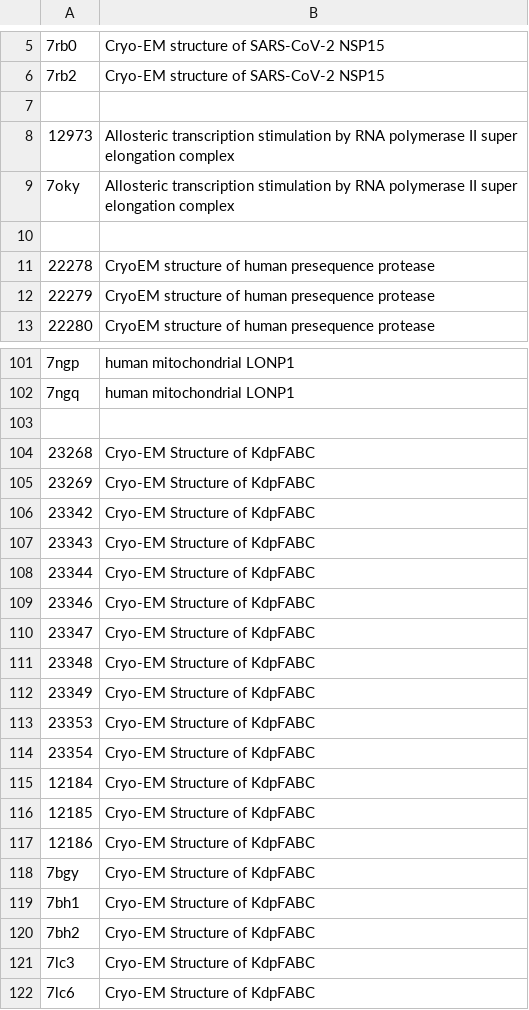
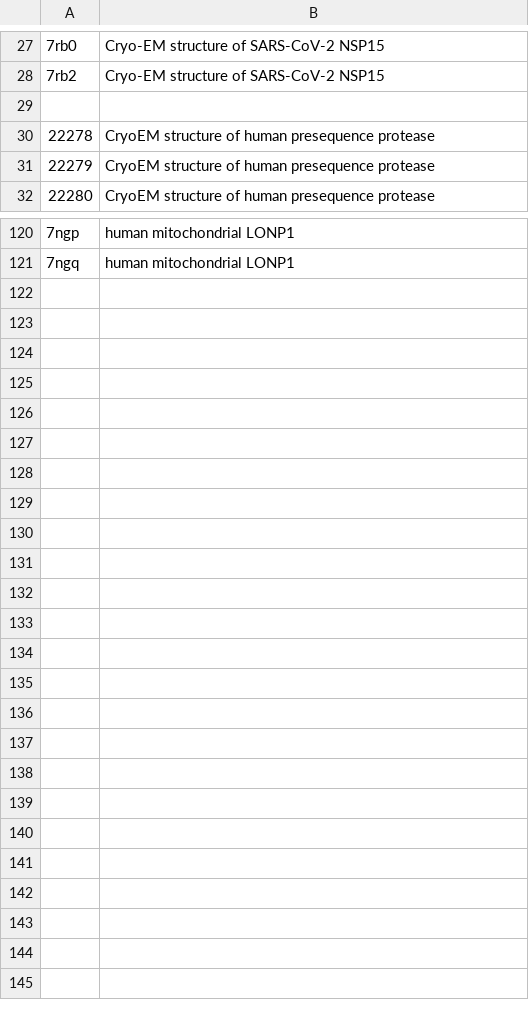
Before and after one commit to hiro111suzu/yorodumi-edit, a TSV file: pap_title.tsv, drawn as a sheet; only a part is shown, gaps mark what is left out; removed rows and columns are numbered as before the commit, all else as after; the diff covers the shown part only; the diff names each change by its address in the sheet, - before the commit and + after, or states it on an @@ line.

```diff
--- a/pap_title.tsv
+++ b/pap_title.tsv
-row 7: (empty)
-row 8: 12973 | Allosteric transcription stimulation by RNA polymerase II super elongation complex
-row 9: 7oky | Allosteric transcription stimulation by RNA polymerase II super elongation complex
-row 103: (empty)
-row 104: 23268 | Cryo-EM Structure of KdpFABC
-row 105: 23269 | Cryo-EM Structure of KdpFABC
-row 106: 23342 | Cryo-EM Structure of KdpFABC
-row 107: 23343 | Cryo-EM Structure of KdpFABC
-row 108: 23344 | Cryo-EM Structure of KdpFABC
-row 109: 23346 | Cryo-EM Structure of KdpFABC
-row 110: 23347 | Cryo-EM Structure of KdpFABC
-row 111: 23348 | Cryo-EM Structure of KdpFABC
-row 112: 23349 | Cryo-EM Structure of KdpFABC
-row 113: 23353 | Cryo-EM Structure of KdpFABC
-row 114: 23354 | Cryo-EM Structure of KdpFABC
-row 115: 12184 | Cryo-EM Structure of KdpFABC
-row 116: 12185 | Cryo-EM Structure of KdpFABC
-row 117: 12186 | Cryo-EM Structure of KdpFABC
-row 118: 7bgy | Cryo-EM Structure of KdpFABC
-row 119: 7bh1 | Cryo-EM Structure of KdpFABC
-row 120: 7bh2 | Cryo-EM Structure of KdpFABC
-row 121: 7lc3 | Cryo-EM Structure of KdpFABC
-row 122: 7lc6 | Cryo-EM Structure of KdpFABC
```
Also changed, not shown: 22 added rows elsewhere in this file, categ.tsv, mng_config.tsv, 4 other files.
